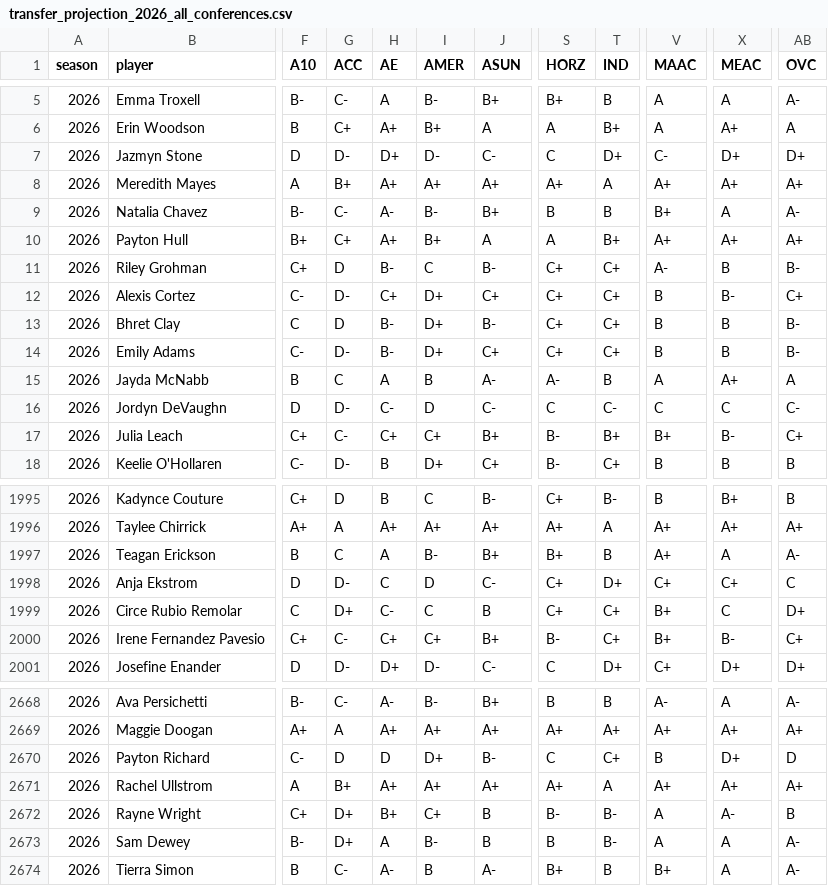
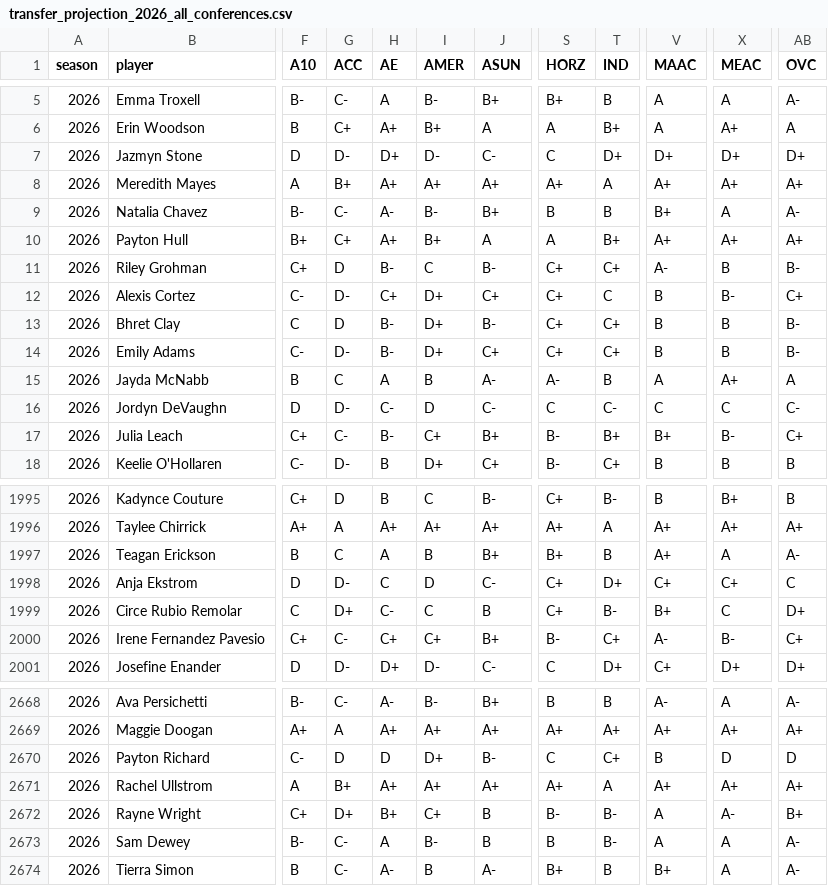
Before and after one commit to dbcjason/NCAAWCards, a CSV file: player_cards_pipeline/output/transfer_projection_2026_all_conferences.csv, drawn as a sheet; only a part is shown, gaps mark what is left out; the diff covers the shown part only; the diff names each change by its address in the sheet, - before the commit and + after, or states it on an @@ line.

```diff
--- a/player_cards_pipeline/output/transfer_projection_2026_all_conferences.csv
+++ b/player_cards_pipeline/output/transfer_projection_2026_all_conferences.csv
-V7 (MAAC): C-
+V7 (MAAC): D+
-T12 (IND): C+
+T12 (IND): C
-H17 (AE): C+
+H17 (AE): B-
-I1997 (AMER): B-
+I1997 (AMER): B
-T1999 (IND): C+
+T1999 (IND): B-
-V2000 (MAAC): B+
+V2000 (MAAC): A-
-X2670 (MEAC): D+
+X2670 (MEAC): D
-AB2672 (OVC): B
+AB2672 (OVC): B+
-G2673 (ACC): D+
+G2673 (ACC): C-
```
Also changed, not shown: 165 edited cells elsewhere in this file, 2 other files.
